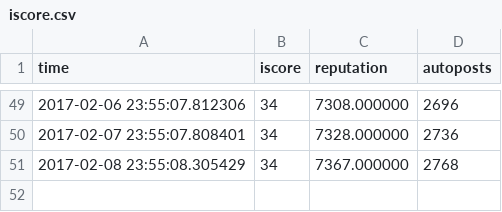
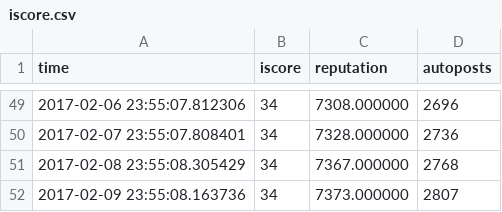
Before and after one commit to eaott/imgurbot, a CSV file: iscore.csv, drawn as a sheet; only a part is shown, gaps mark what is left out; the diff names each change by its address in the sheet, - before the commit and + after, or states it on an @@ line.

Commit message:
adding data to iscore.csv Thu  9 Feb 23:55:08 CST 2017

```diff
--- a/iscore.csv
+++ b/iscore.csv
+row 52: 2017-02-09 23:55:08.163736 | 34 | 7373.000000 | 2807
```
